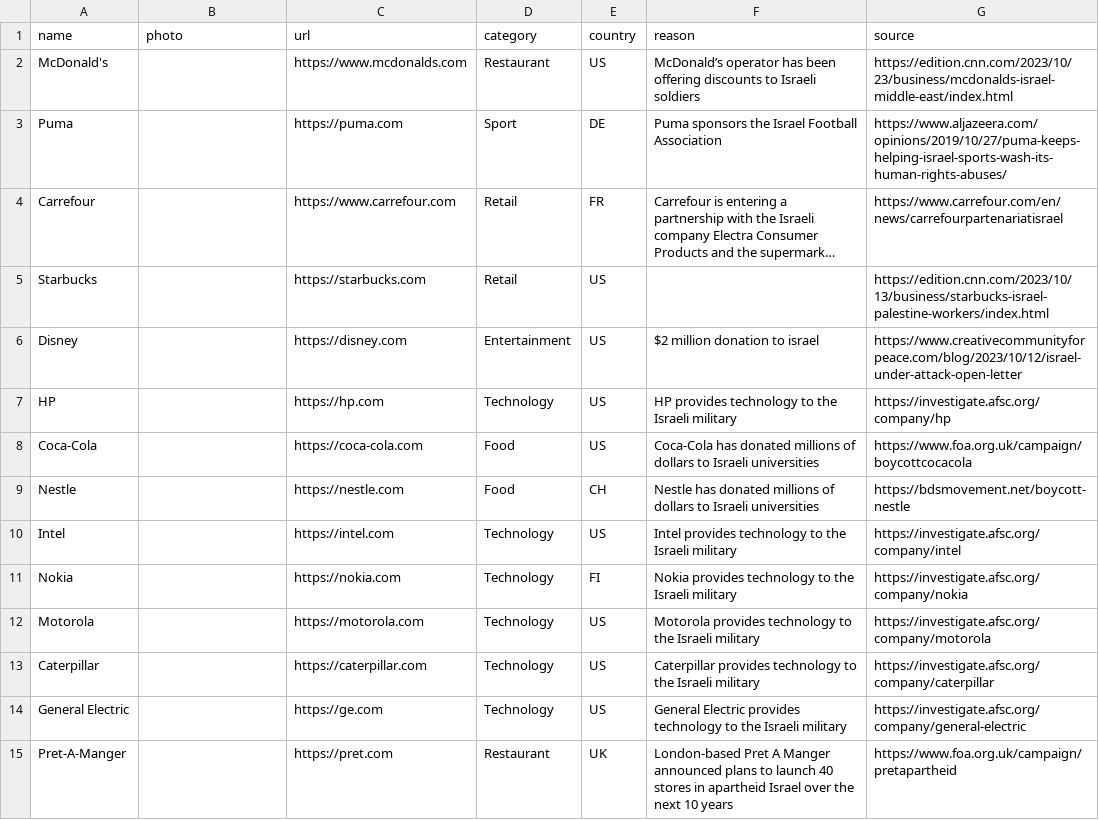
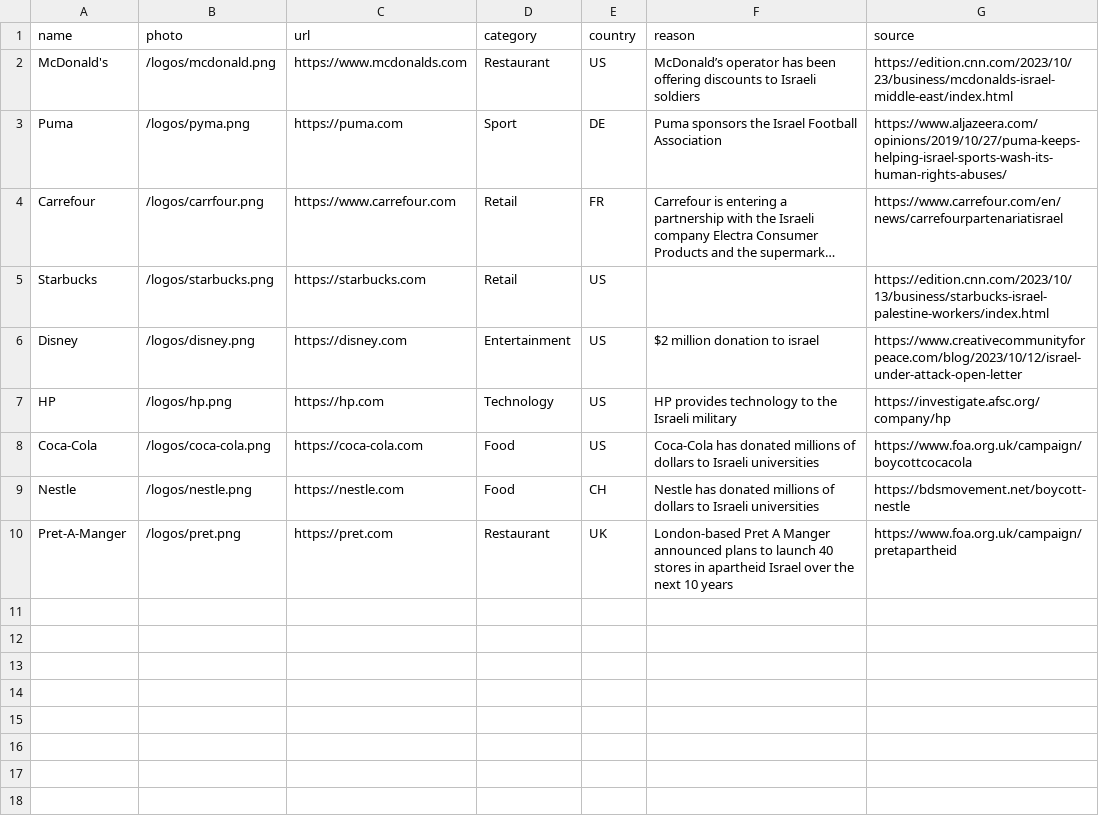
Before and after one commit to moqataa/boycott-data, a CSV file: companies.csv, drawn as a sheet; long unchanged cells end in …; removed rows and columns are numbered as before the commit, all else as after; the diff names each change by its address in the sheet, - before the commit and + after, or states it on an @@ line.

Commit message:
Add logos

```diff
--- a/companies.csv
+++ b/companies.csv
-B2 (photo): (empty)
+B2 (photo): /logos/mcdonald.png
-B3 (photo): (empty)
+B3 (photo): /logos/pyma.png
-B4 (photo): (empty)
+B4 (photo): /logos/carrfour.png
-B5 (photo): (empty)
+B5 (photo): /logos/starbucks.png
-B6 (photo): (empty)
+B6 (photo): /logos/disney.png
-B7 (photo): (empty)
+B7 (photo): /logos/hp.png
-B8 (photo): (empty)
+B8 (photo): /logos/coca-cola.png
-B9 (photo): (empty)
+B9 (photo): /logos/nestle.png
-row 10: Intel |  | https://intel.com | Technology | US | Intel provides technology to the Israeli military | https://investigate.afsc.org/company/intel
-row 11: Nokia |  | https://nokia.com | Technology | FI | Nokia provides technology to the Israeli military | https://investigate.afsc.org/company/nokia
-row 12: Motorola |  | https://motorola.com | Technology | US | Motorola provides technology to the Israeli military | https://investigate.afsc.org/company/motorola
-row 13: Caterpillar |  | https://caterpillar.com | Technology | US | Caterpillar provides technology to the Israeli military | https://investigate.afsc.org/company/caterpillar
-row 14: General Electric |  | https://ge.com | Technology | US | General Electric provides technology to the Israeli military | https://investigate.afsc.org/company/general-electric
-B10 (photo): (empty)
+B10 (photo): /logos/pret.png
```
